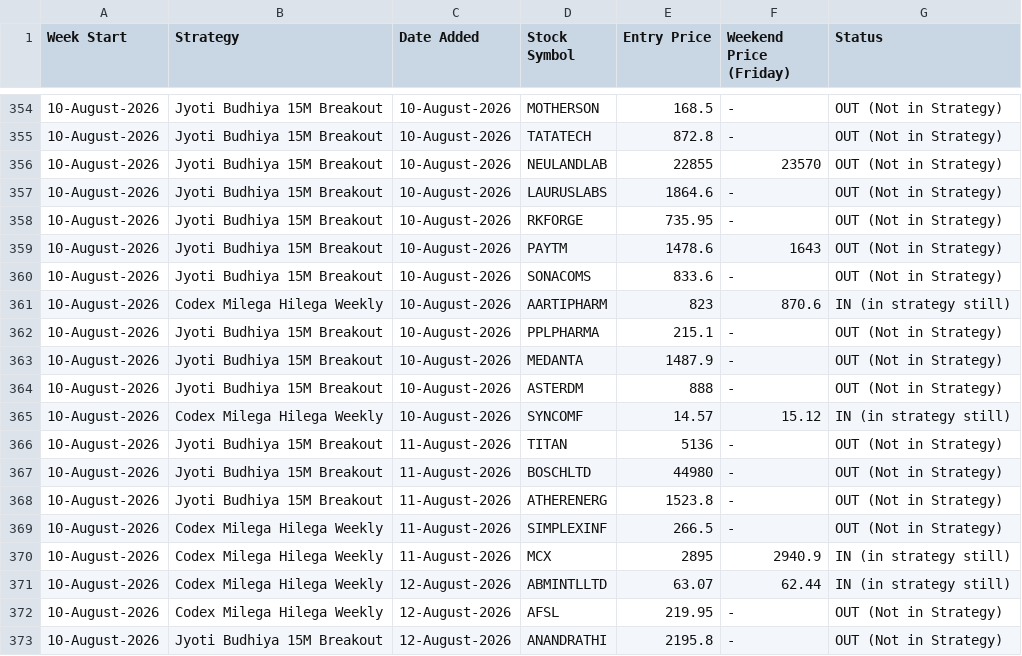
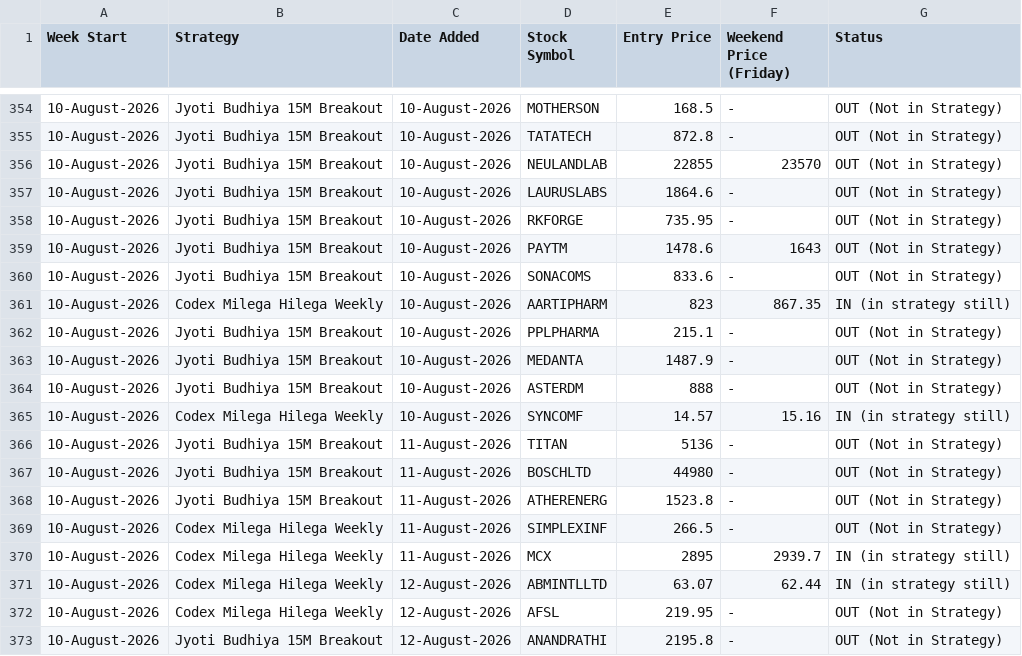
Before and after one commit to anjaninikunj/Stock-tracker-app, a CSV file: strategy_performance.csv, drawn as a sheet; only a part is shown, gaps mark what is left out; the diff covers the shown part only.

```diff
--- a/strategy_performance.csv
+++ b/strategy_performance.csv
@@ -360,3 +360,3 @@ Week Start,Strategy,Date Added,Stock Symbol,Entry Price,Weekend Price (Friday),S
 10-August-2026,Jyoti Budhiya 15M Breakout,10-August-2026,SONACOMS,833.6,-,OUT (Not in Strategy)
-10-August-2026,Codex Milega Hilega Weekly,10-August-2026,AARTIPHARM,823,870.6,IN (in strategy still)
+10-August-2026,Codex Milega Hilega Weekly,10-August-2026,AARTIPHARM,823,867.35,IN (in strategy still)
 10-August-2026,Jyoti Budhiya 15M Breakout,10-August-2026,PPLPHARMA,215.1,-,OUT (Not in Strategy)
@@ -364,3 +364,3 @@ Week Start,Strategy,Date Added,Stock Symbol,Entry Price,Weekend Price (Friday),S
 10-August-2026,Jyoti Budhiya 15M Breakout,10-August-2026,ASTERDM,888,-,OUT (Not in Strategy)
-10-August-2026,Codex Milega Hilega Weekly,10-August-2026,SYNCOMF,14.57,15.12,IN (in strategy still)
+10-August-2026,Codex Milega Hilega Weekly,10-August-2026,SYNCOMF,14.57,15.16,IN (in strategy still)
 10-August-2026,Jyoti Budhiya 15M Breakout,11-August-2026,TITAN,5136,-,OUT (Not in Strategy)
@@ -369,3 +369,3 @@ Week Start,Strategy,Date Added,Stock Symbol,Entry Price,Weekend Price (Friday),S
 10-August-2026,Codex Milega Hilega Weekly,11-August-2026,SIMPLEXINF,266.5,-,OUT (Not in Strategy)
-10-August-2026,Codex Milega Hilega Weekly,11-August-2026,MCX,2895,2940.9,IN (in strategy still)
+10-August-2026,Codex Milega Hilega Weekly,11-August-2026,MCX,2895,2939.7,IN (in strategy still)
 10-August-2026,Codex Milega Hilega Weekly,12-August-2026,ABMINTLLTD,63.07,62.44,IN (in strategy still)
```
Also changed, not shown: 9 edited cells elsewhere in this file.
